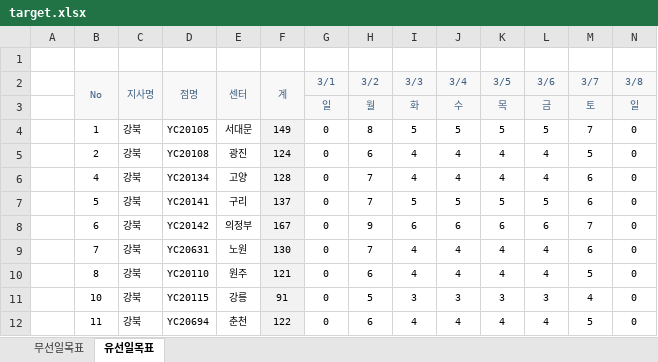
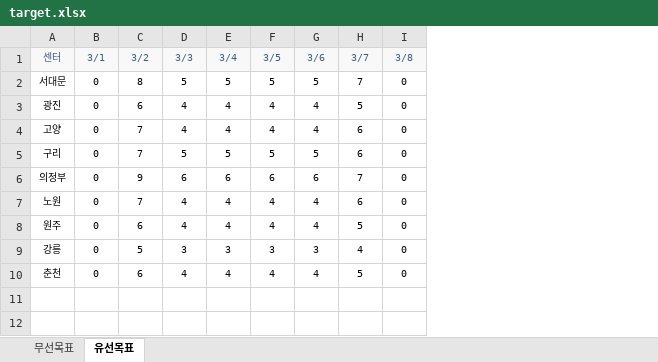
Before and after one commit to dlxogn13-design/MNS2330, an Excel workbook: target.xlsx, sheet 유선목표, drawn as a sheet; only a part is shown; values as stored, in another font and other column widths than the file's, no borders; removed rows and columns are numbered as before the commit, all else as after; rows hold the shown columns only; the diff names each change by its address in the sheet, - before the commit and + after, or states it on an @@ line.

```diff
--- a/target.xlsx (sheet 유선목표)
+++ b/target.xlsx (sheet 유선목표)
-sheet tab: 무선일목표
+sheet tab: 무선목표
-sheet tab: 유선일목표
+sheet tab: 유선목표
-column A, empty
-column B (No), rows 4-12: 1 | 2 | 4 | 5 | 6 | 7 | 8 | 10 | 11
-column C (지사명), rows 4-12: all 강북
-column D (점명), rows 4-12: YC20105 | YC20108 | YC20134 | YC20141 | YC20142 | YC20631 | YC20110 | YC20115 | YC20694
-column F (계), rows 4-12: 149 | 124 | 128 | 137 | 167 | 130 | 121 | 91 | 122
-row 1: (empty)
-E2:E3 merged
-row 3:  |  |  |  |  |  | 일 | 월 | 화 | 수 | 목 | 금 | 토 | 일
```
Also changed, not shown: sheet 무선목표, 1 other file.
